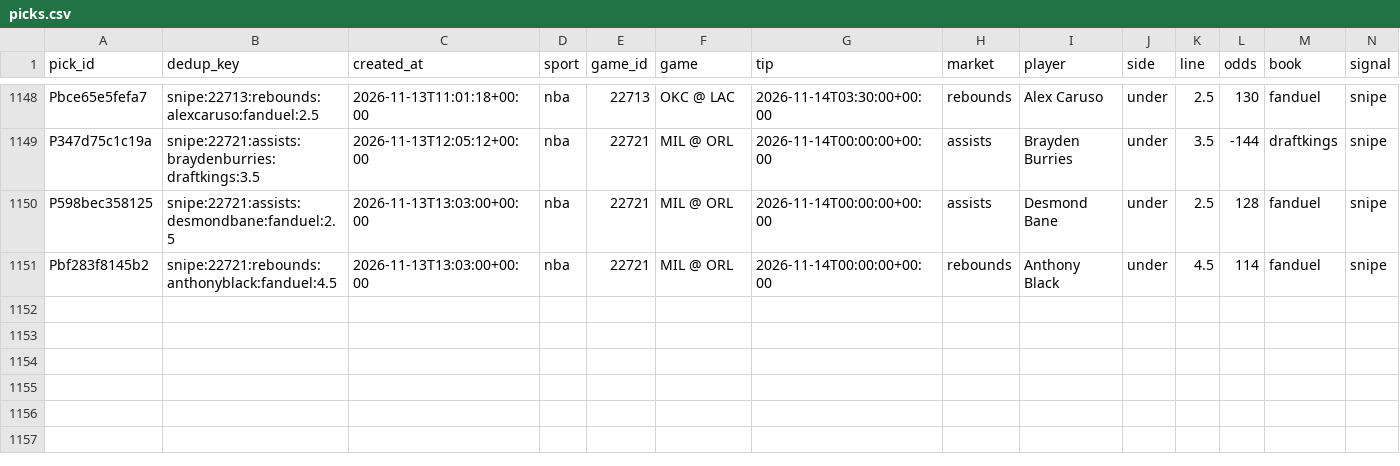
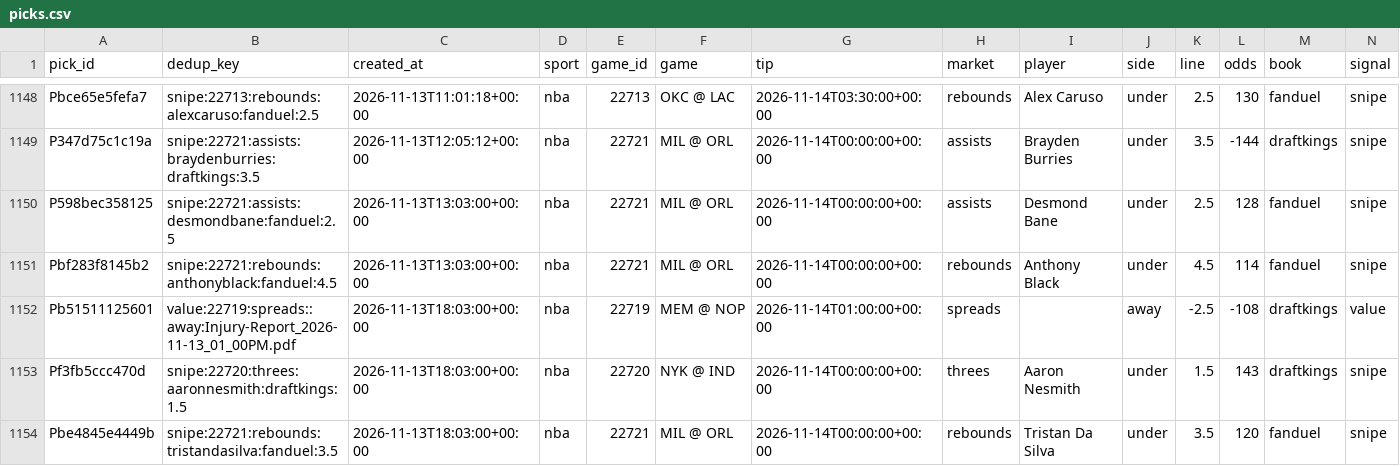
Before and after one commit to PirateKingInc/test-m11, a CSV file: ledger/picks.csv, drawn as a sheet; only a part is shown, gaps mark what is left out; rows hold the shown columns only; the diff names each change by its address in the sheet, - before the commit and + after, or states it on an @@ line.

```diff
--- a/ledger/picks.csv
+++ b/ledger/picks.csv
+row 1152: Pb51511125601 | value:22719:spreads::away:Injury-Report_2026-11-13_01_00PM.pdf | 2026-11-13T18:03:00+00:00 | nba | 22719 | MEM @ NOP | 2026-11-14T01:00:00+00:00 | spreads |  | away | -2.5 | -108 | draftkings | value
+row 1153: Pf3fb5ccc470d | snipe:22720:threes:aaronnesmith:draftkings:1.5 | 2026-11-13T18:03:00+00:00 | nba | 22720 | NYK @ IND | 2026-11-14T00:00:00+00:00 | threes | Aaron Nesmith | under | 1.5 | 143 | draftkings | snipe
+row 1154: Pbe4845e4449b | snipe:22721:rebounds:tristandasilva:fanduel:3.5 | 2026-11-13T18:03:00+00:00 | nba | 22721 | MIL @ ORL | 2026-11-14T00:00:00+00:00 | rebounds | Tristan Da Silva | under | 3.5 | 120 | fanduel | snipe
```
Also changed, not shown: ledger/annotations.csv, ledger/labels.csv, 2 other files.
